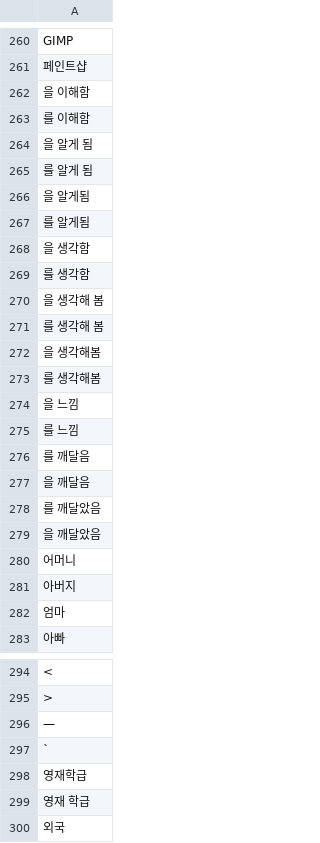
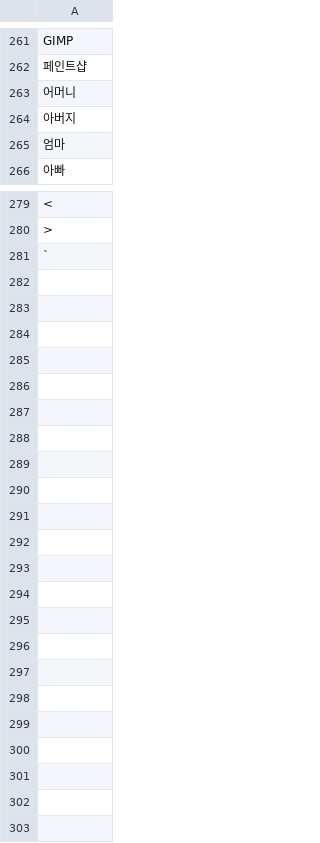
Before and after one commit to itmir913/WordFinderApp, a CSV file: default.csv, drawn as a sheet; only a part is shown, gaps mark what is left out; removed rows and columns are numbered as before the commit, all else as after; the diff names each change by its address in the sheet, - before the commit and + after, or states it on an @@ line.

Commit message:
default.csv, 탐지 대상 유의어 목록 갱신

```diff
--- a/default.csv
+++ b/default.csv
-row 262: 을 이해함
-row 263: 를 이해함
-row 264: 을 알게 됨
-row 265: 를 알게 됨
-row 266: 을 알게됨
-row 267: 를 알게됨
-row 268: 을 생각함
-row 269: 를 생각함
-row 270: 을 생각해 봄
-row 271: 를 생각해 봄
-row 272: 을 생각해봄
-row 273: 를 생각해봄
-row 274: 을 느낌
-row 275: 를 느낌
-row 276: 를 깨달음
-row 277: 을 깨달음
-row 278: 를 깨달았음
-row 279: 을 깨달았음
-row 296: —
-row 298: 영재학급
+row 270: 영재학급
-row 299: 영재 학급
+row 271: 영재 학급
-row 300: 외국
+row 84: 외국
```
